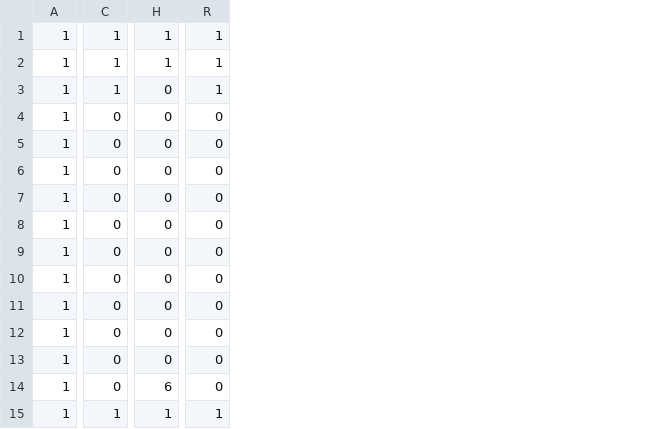
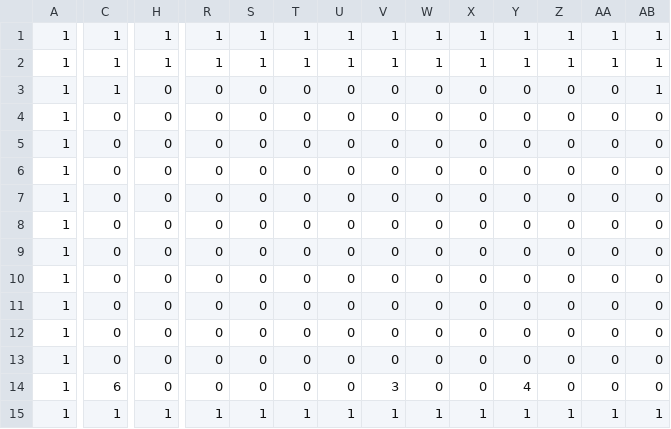
Before and after one commit to zbarryte/ChocothanCakington, a CSV file: src/assets/mapCSV_level_000.csv, drawn as a sheet; only a part is shown, gaps mark what is left out; the diff covers the shown part only; the diff names each change by its address in the sheet, - before the commit and + after, or states it on an @@ line.

```diff
--- a/src/assets/mapCSV_level_000.csv
+++ b/src/assets/mapCSV_level_000.csv
+column S, rows 1-15: 1 | 1 | 0 | 0 | 0 | 0 | 0 | 0 | 0 | 0 | 0 | 0 | 0 | 0 | 1
+column T, rows 1-15: 1 | 1 | 0 | 0 | 0 | 0 | 0 | 0 | 0 | 0 | 0 | 0 | 0 | 0 | 1
+column U, rows 1-15: 1 | 1 | 0 | 0 | 0 | 0 | 0 | 0 | 0 | 0 | 0 | 0 | 0 | 0 | 1
+column V, rows 1-15: 1 | 1 | 0 | 0 | 0 | 0 | 0 | 0 | 0 | 0 | 0 | 0 | 0 | 3 | 1
+column W, rows 1-15: 1 | 1 | 0 | 0 | 0 | 0 | 0 | 0 | 0 | 0 | 0 | 0 | 0 | 0 | 1
+column X, rows 1-15: 1 | 1 | 0 | 0 | 0 | 0 | 0 | 0 | 0 | 0 | 0 | 0 | 0 | 0 | 1
+column Y, rows 1-15: 1 | 1 | 0 | 0 | 0 | 0 | 0 | 0 | 0 | 0 | 0 | 0 | 0 | 4 | 1
+column Z, rows 1-15: 1 | 1 | 0 | 0 | 0 | 0 | 0 | 0 | 0 | 0 | 0 | 0 | 0 | 0 | 1
+column AA, rows 1-15: 1 | 1 | 0 | 0 | 0 | 0 | 0 | 0 | 0 | 0 | 0 | 0 | 0 | 0 | 1
+column AB, rows 1-15: 1 | 1 | 1 | 0 | 0 | 0 | 0 | 0 | 0 | 0 | 0 | 0 | 0 | 0 | 1
-R3: 1
+R3: 0
-C14: 0
+C14: 6
-H14: 6
+H14: 0
```
Also changed, not shown: 2 edited cells elsewhere in this file, bin-debug/assets/mapCSV_level_000-front.csv, bin-debug/assets/mapCSV_level_002-front.csv, 31 other files.
